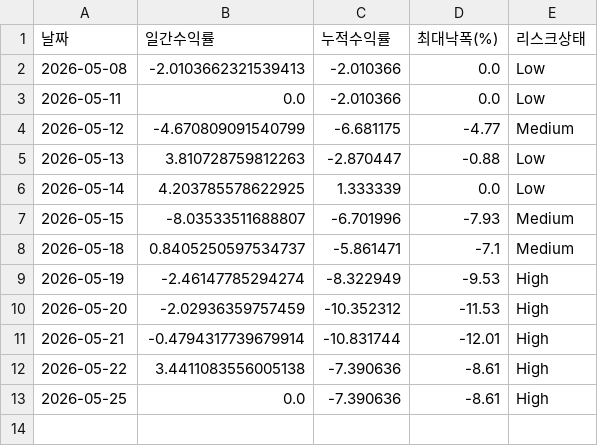
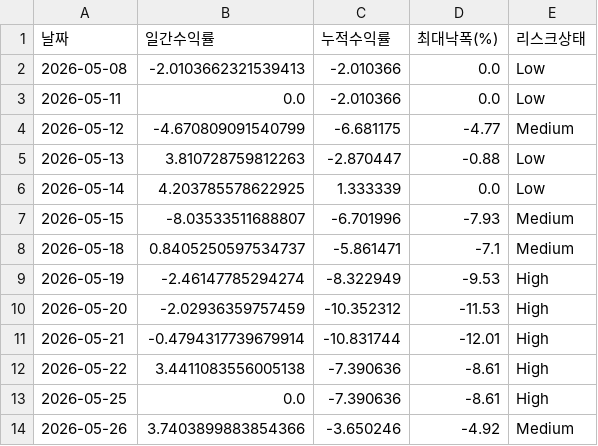
Before and after one commit to songyk544-ctrl/quant-bot, a CSV file: data/legacy_performance_trend.csv, drawn as a sheet; the diff names each change by its address in the sheet, - before the commit and + after, or states it on an @@ line.

```diff
--- a/data/legacy_performance_trend.csv
+++ b/data/legacy_performance_trend.csv
+row 14: 2026-05-26 | 3.7403899883854366 | -3.650246 | -4.92 | Medium
```
Also changed, not shown: data/daily_candidates.csv, data/data.csv, 9 other files.
